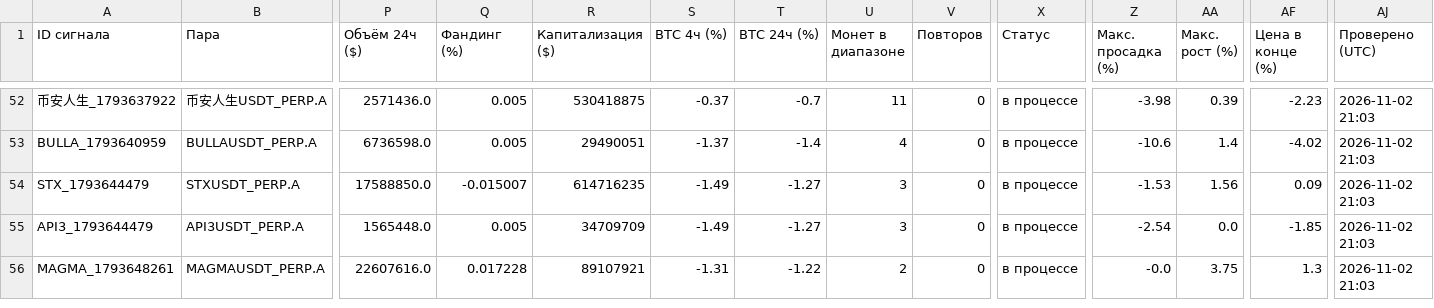
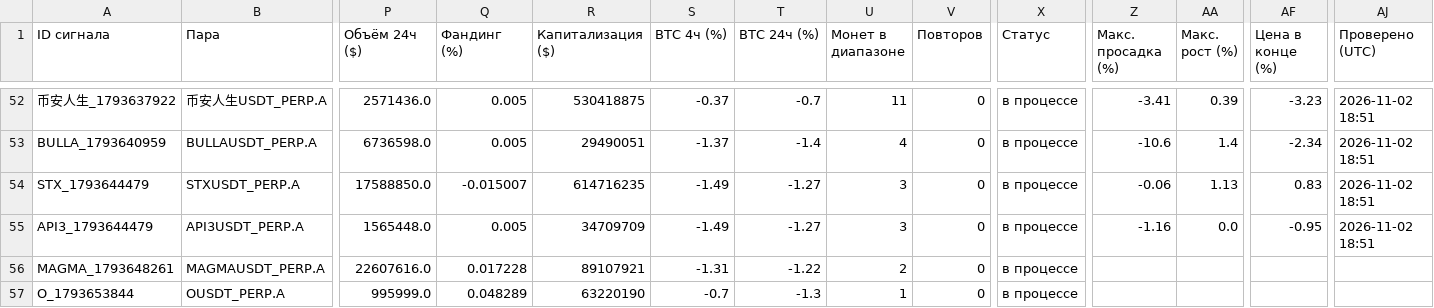
Before and after one commit to HelaPataki/crypto-bot, a CSV file: signals.csv, drawn as a sheet; only a part is shown, gaps mark what is left out; rows hold the shown columns only; the diff covers the shown part only; the diff names each change by its address in the sheet, - before the commit and + after, or states it on an @@ line.

```diff
--- a/signals.csv
+++ b/signals.csv
-Z52 (Макс. просадка (%)): -3.98
+Z52 (Макс. просадка (%)): -3.41
-AF52 (Цена в конце (%)): -2.23
+AF52 (Цена в конце (%)): -3.23
-AJ52:AJ55 (Проверено (UTC)): 2026-11-02 21:03
+AJ52:AJ55 (Проверено (UTC)): 2026-11-02 18:51
-AF53 (Цена в конце (%)): -4.02
+AF53 (Цена в конце (%)): -2.34
-Z54 (Макс. просадка (%)): -1.53
+Z54 (Макс. просадка (%)): -0.06
-AA54 (Макс. рост (%)): 1.56
+AA54 (Макс. рост (%)): 1.13
-AF54 (Цена в конце (%)): 0.09
+AF54 (Цена в конце (%)): 0.83
-Z55 (Макс. просадка (%)): -2.54
+Z55 (Макс. просадка (%)): -1.16
-AF55 (Цена в конце (%)): -1.85
+AF55 (Цена в конце (%)): -0.95
-Z56 (Макс. просадка (%)): -0.0
+Z56 (Макс. просадка (%)): (empty)
-AA56 (Макс. рост (%)): 3.75
+AA56 (Макс. рост (%)): (empty)
-AF56 (Цена в конце (%)): 1.3
+AF56 (Цена в конце (%)): (empty)
-AJ56 (Проверено (UTC)): 2026-11-02 21:03
+AJ56 (Проверено (UTC)): (empty)
+row 57: O_1793653844 | OUSDT_PERP.A | 995999.0 | 0.048289 | 63220190 | -0.7 | -1.3 | 1 | 0 | в процессе
```
Also changed, not shown: 84 edited cells elsewhere in this file, 1 other file.
